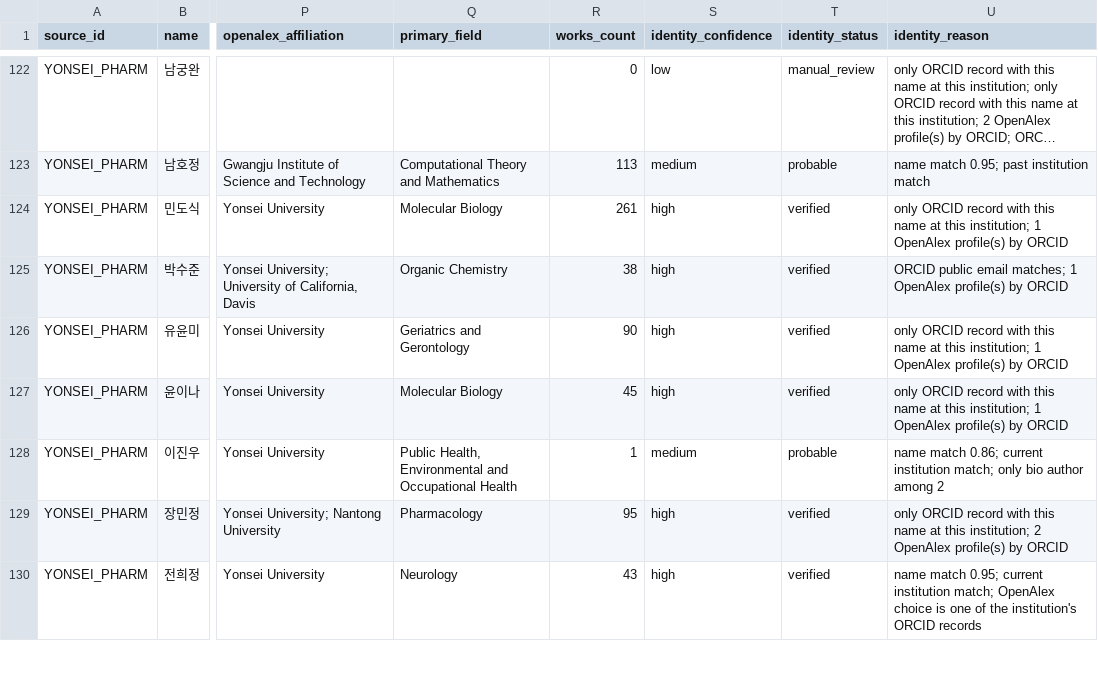
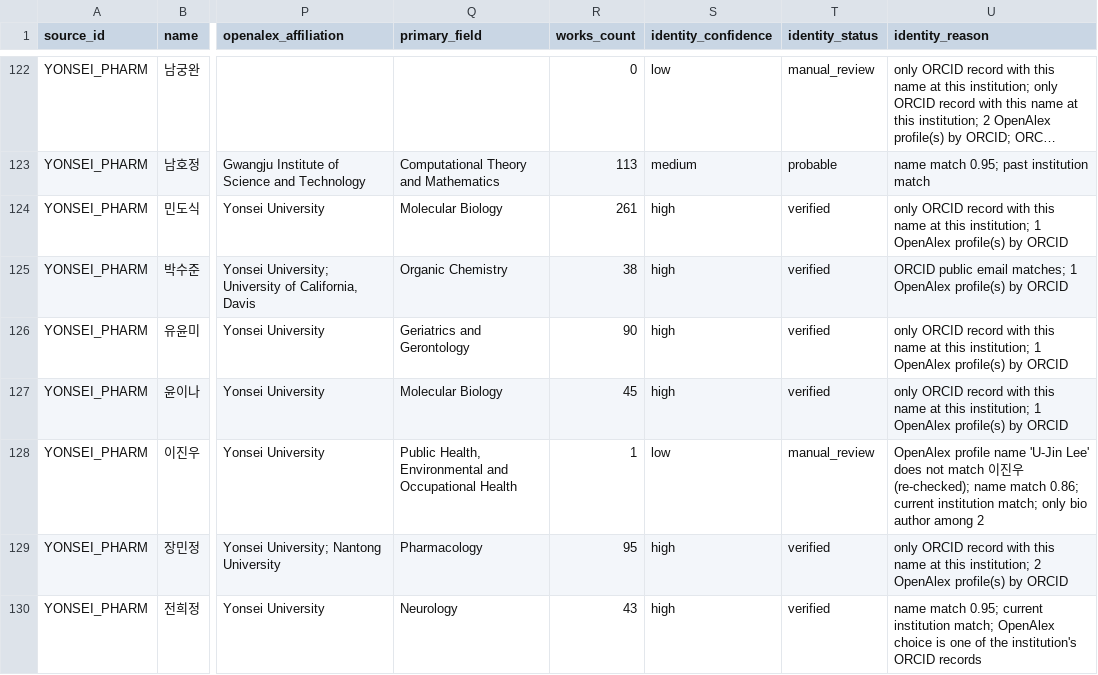
Before and after one commit to hyungjin1213-collab/desktop-tutorial, a CSV file: 0. korea bio map/output/faculty_identity_v2.csv, drawn as a sheet; only a part is shown, gaps mark what is left out; long unchanged cells end in …; the diff covers the shown part only; the diff names each change by its address in the sheet, - before the commit and + after, or states it on an @@ line.

```diff
--- a/0. korea bio map/output/faculty_identity_v2.csv
+++ b/0. korea bio map/output/faculty_identity_v2.csv
-S128 (identity_confidence): medium
+S128 (identity_confidence): low
-T128 (identity_status): probable
+T128 (identity_status): manual_review
-U128 (identity_reason): name match…
+U128 (identity_reason): OpenAlex profile name 'U-Jin Lee' does not match 이진우 (re-checked); name match…
```
Also changed, not shown: 75 edited cells elsewhere in this file, 0. korea bio map/data/professors_seed.csv, 4 other files.
